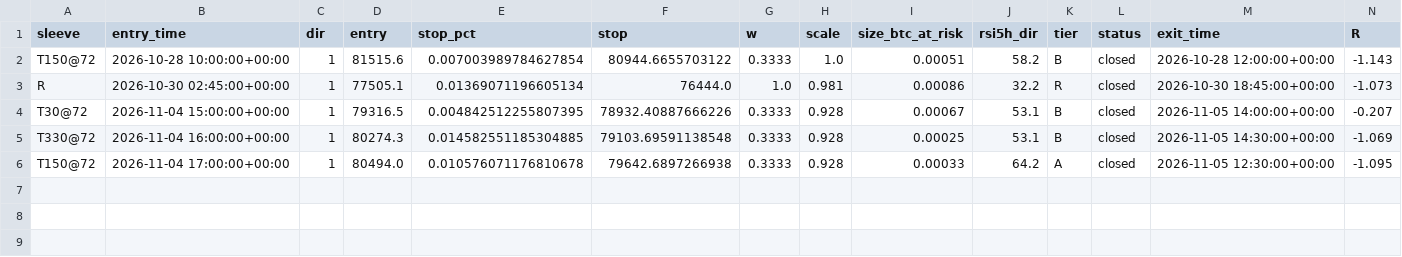
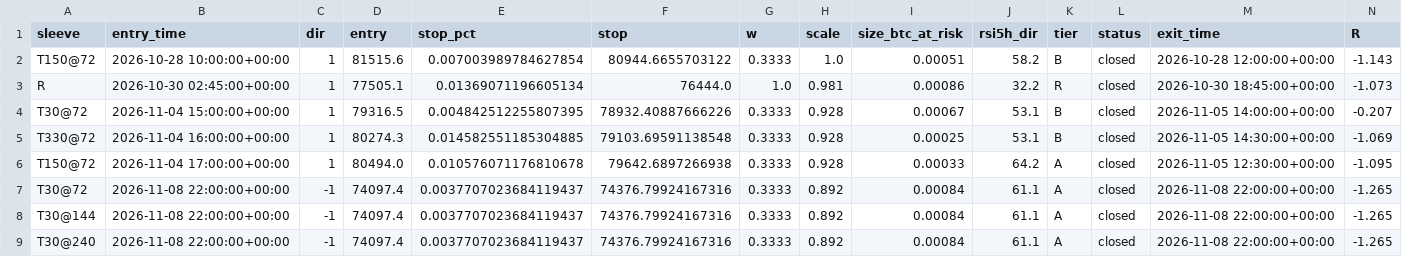
Before and after one commit to betmow/New-repo, a CSV file: bot_reports/latest/shadow_trades.csv, drawn as a sheet; only a part is shown; rows hold the shown columns only; the diff names each change by its address in the sheet, - before the commit and + after, or states it on an @@ line.

```diff
--- a/bot_reports/latest/shadow_trades.csv
+++ b/bot_reports/latest/shadow_trades.csv
+row 7: T30@72 | 2026-11-08 22:00:00+00:00 | -1 | 74097.4 | 0.0037707023684119437 | 74376.79924167316 | 0.3333 | 0.892 | 0.00084 | 61.1 | A | closed | 2026-11-08 22:00:00+00:00 | -1.265
+row 8: T30@144 | 2026-11-08 22:00:00+00:00 | -1 | 74097.4 | 0.0037707023684119437 | 74376.79924167316 | 0.3333 | 0.892 | 0.00084 | 61.1 | A | closed | 2026-11-08 22:00:00+00:00 | -1.265
+row 9: T30@240 | 2026-11-08 22:00:00+00:00 | -1 | 74097.4 | 0.0037707023684119437 | 74376.79924167316 | 0.3333 | 0.892 | 0.00084 | 61.1 | A | closed | 2026-11-08 22:00:00+00:00 | -1.265
```
Also changed, not shown: bot_reports/latest/bars_tail.csv, 5 other files.
